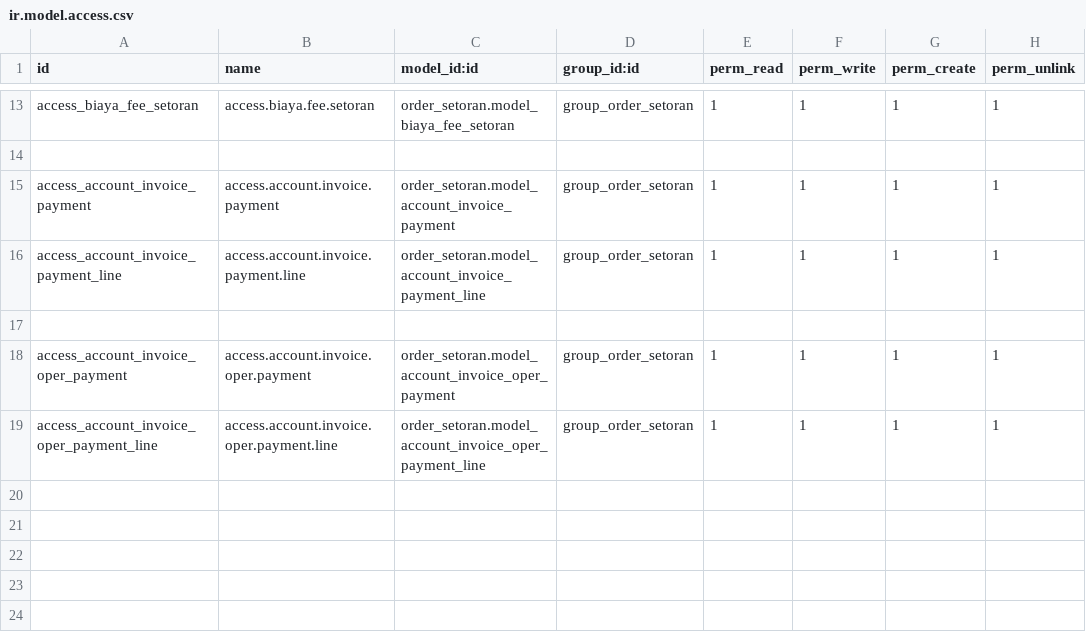
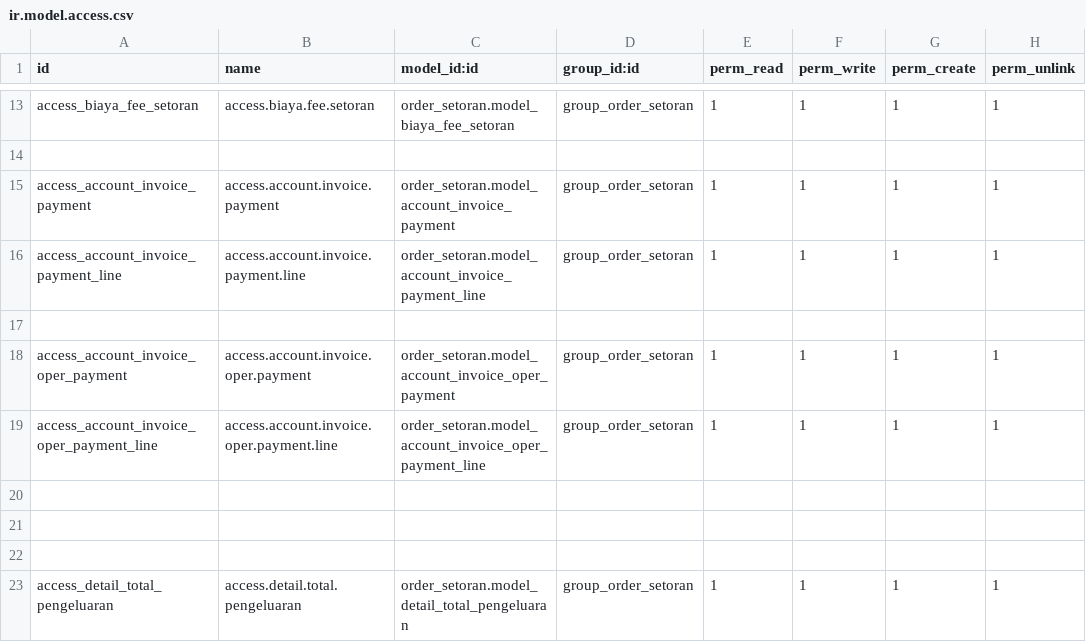
Before and after one commit to micihn/PORTOKO, a CSV file: custom-modul/Perusahaan Angkutan/order_setoran/security/ir.model.access.csv, drawn as a sheet; only a part is shown, gaps mark what is left out.

Commit message:
[ADD] rincian pengeluaran

```diff
--- a/custom-modul/Perusahaan Angkutan/order_setoran/security/ir.model.access.csv
+++ b/custom-modul/Perusahaan Angkutan/order_setoran/security/ir.model.access.csv
@@ -19 +19,5 @@ access_account_invoice_oper_payment,access.account.invoice.oper.payment,order_se
 access_account_invoice_oper_payment_line,access.account.invoice.oper.payment.line,order_setoran.model_account_invoice_oper_payment_line,group_order_setoran,1,1,1,1
+
+
+
+access_detail_total_pengeluaran,access.detail.total.pengeluaran,order_setoran.model_detail_total_pengeluaran,group_order_setoran,1,1,1,1
```
Also changed, not shown: 2 other files.
